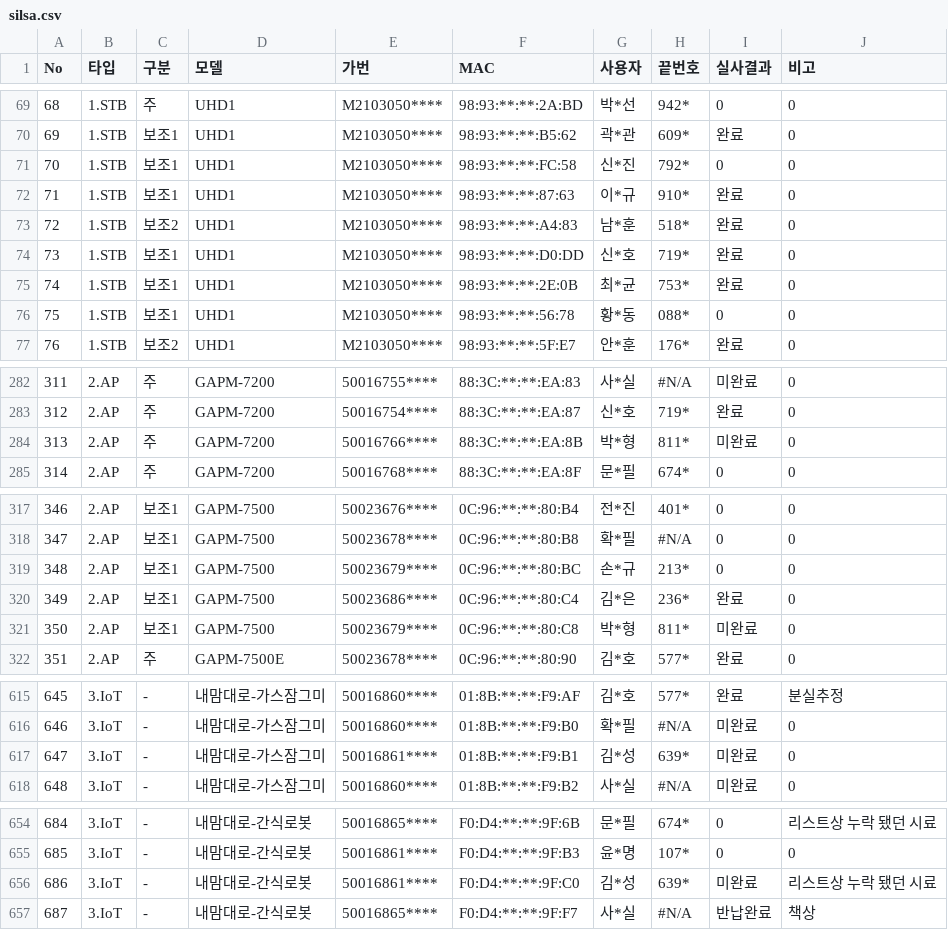
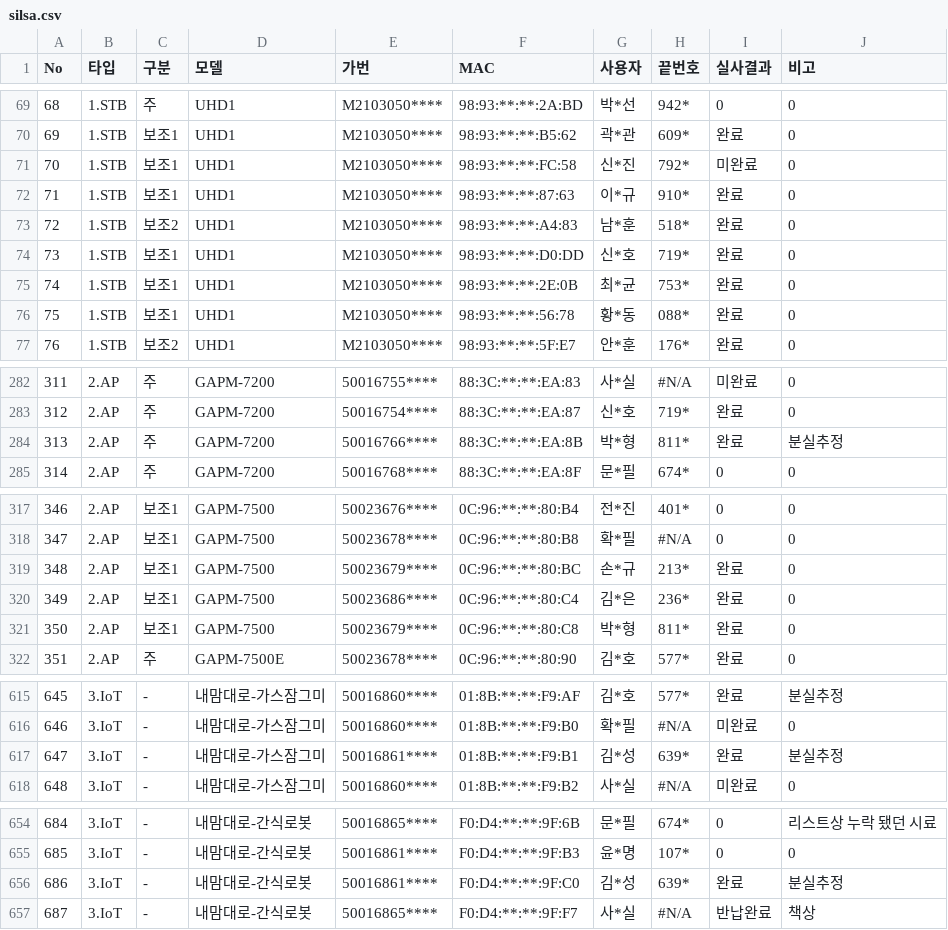
Before and after one commit to LGU-Quality/RealVerification, a CSV file: DD/silsa.csv, drawn as a sheet; only a part is shown, gaps mark what is left out; the diff covers the shown part only.

```diff
--- a/DD/silsa.csv
+++ b/DD/silsa.csv
@@ -70,3 +70,3 @@ No,타입,구분,모델,가번,MAC,사용자,끝번호,실사결과,비고
 69,1.STB,보조1,UHD1,M2103050****,98:93:**:**:B5:62,곽*관,609*,완료,0
-70,1.STB,보조1,UHD1,M2103050****,98:93:**:**:FC:58,신*진,792*,0,0
+70,1.STB,보조1,UHD1,M2103050****,98:93:**:**:FC:58,신*진,792*,미완료,0
 71,1.STB,보조1,UHD1,M2103050****,98:93:**:**:87:63,이*규,910*,완료,0
@@ -75,3 +75,3 @@ No,타입,구분,모델,가번,MAC,사용자,끝번호,실사결과,비고
 74,1.STB,보조1,UHD1,M2103050****,98:93:**:**:2E:0B,최*균,753*,완료,0
-75,1.STB,보조1,UHD1,M2103050****,98:93:**:**:56:78,황*동,088*,0,0
+75,1.STB,보조1,UHD1,M2103050****,98:93:**:**:56:78,황*동,088*,완료,0
 76,1.STB,보조2,UHD1,M2103050****,98:93:**:**:5F:E7,안*훈,176*,완료,0
@@ -283,3 +283,3 @@ No,타입,구분,모델,가번,MAC,사용자,끝번호,실사결과,비고
 312,2.AP,주,GAPM-7200,50016754****,88:3C:**:**:EA:87,신*호,719*,완료,0
-313,2.AP,주,GAPM-7200,50016766****,88:3C:**:**:EA:8B,박*형,811*,미완료,0
+313,2.AP,주,GAPM-7200,50016766****,88:3C:**:**:EA:8B,박*형,811*,완료,분실추정
 314,2.AP,주,GAPM-7200,50016768****,88:3C:**:**:EA:8F,문*필,674*,0,0
@@ -318,5 +318,5 @@ No,타입,구분,모델,가번,MAC,사용자,끝번호,실사결과,비고
 347,2.AP,보조1,GAPM-7500,50023678****,0C:96:**:**:80:B8,확*필,#N/A,0,0
-348,2.AP,보조1,GAPM-7500,50023679****,0C:96:**:**:80:BC,손*규,213*,0,0
+348,2.AP,보조1,GAPM-7500,50023679****,0C:96:**:**:80:BC,손*규,213*,완료,0
 349,2.AP,보조1,GAPM-7500,50023686****,0C:96:**:**:80:C4,김*은,236*,완료,0
-350,2.AP,보조1,GAPM-7500,50023679****,0C:96:**:**:80:C8,박*형,811*,미완료,0
+350,2.AP,보조1,GAPM-7500,50023679****,0C:96:**:**:80:C8,박*형,811*,완료,0
 351,2.AP,주,GAPM-7500E,50023678****,0C:96:**:**:80:90,김*호,577*,완료,0
@@ -616,3 +616,3 @@ No,타입,구분,모델,가번,MAC,사용자,끝번호,실사결과,비고
 646,3.IoT,-,내맘대로-가스잠그미,50016860****,01:8B:**:**:F9:B0,확*필,#N/A,미완료,0
-647,3.IoT,-,내맘대로-가스잠그미,50016861****,01:8B:**:**:F9:B1,김*성,639*,미완료,0
+647,3.IoT,-,내맘대로-가스잠그미,50016861****,01:8B:**:**:F9:B1,김*성,639*,완료,분실추정
 648,3.IoT,-,내맘대로-가스잠그미,50016860****,01:8B:**:**:F9:B2,사*실,#N/A,미완료,0
@@ -655,3 +655,3 @@ No,타입,구분,모델,가번,MAC,사용자,끝번호,실사결과,비고
 685,3.IoT,-,내맘대로-간식로봇,50016861****,F0:D4:**:**:9F:B3,윤*명,107*,0,0
-686,3.IoT,-,내맘대로-간식로봇,50016861****,F0:D4:**:**:9F:C0,김*성,639*,미완료,리스트상 누락 됐던 시료
+686,3.IoT,-,내맘대로-간식로봇,50016861****,F0:D4:**:**:9F:C0,김*성,639*,완료,분실추정
 687,3.IoT,-,내맘대로-간식로봇,50016865****,F0:D4:**:**:9F:F7,사*실,#N/A,반납완료,책상
```
Also changed, not shown: 2 added rows, 1 moved row and 55 edited cells elsewhere in this file, 1 other file.
